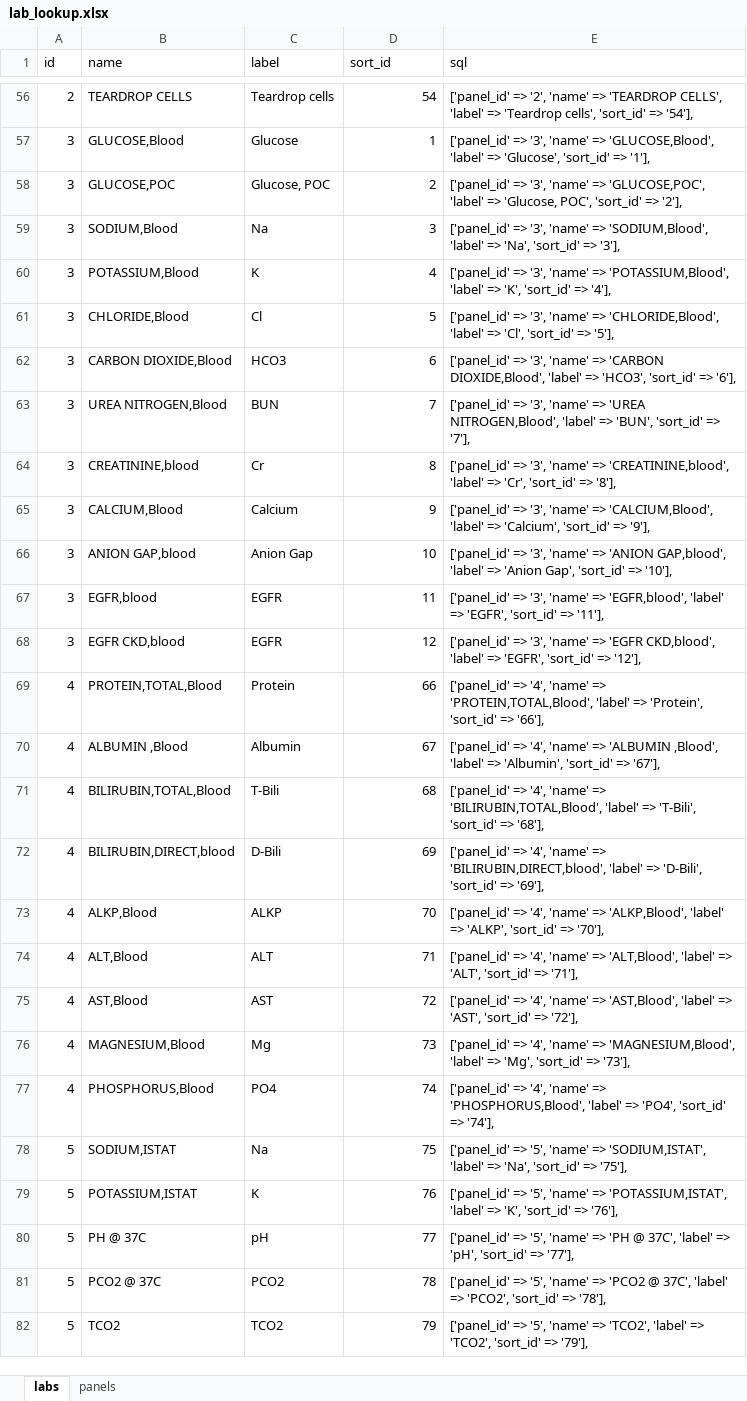
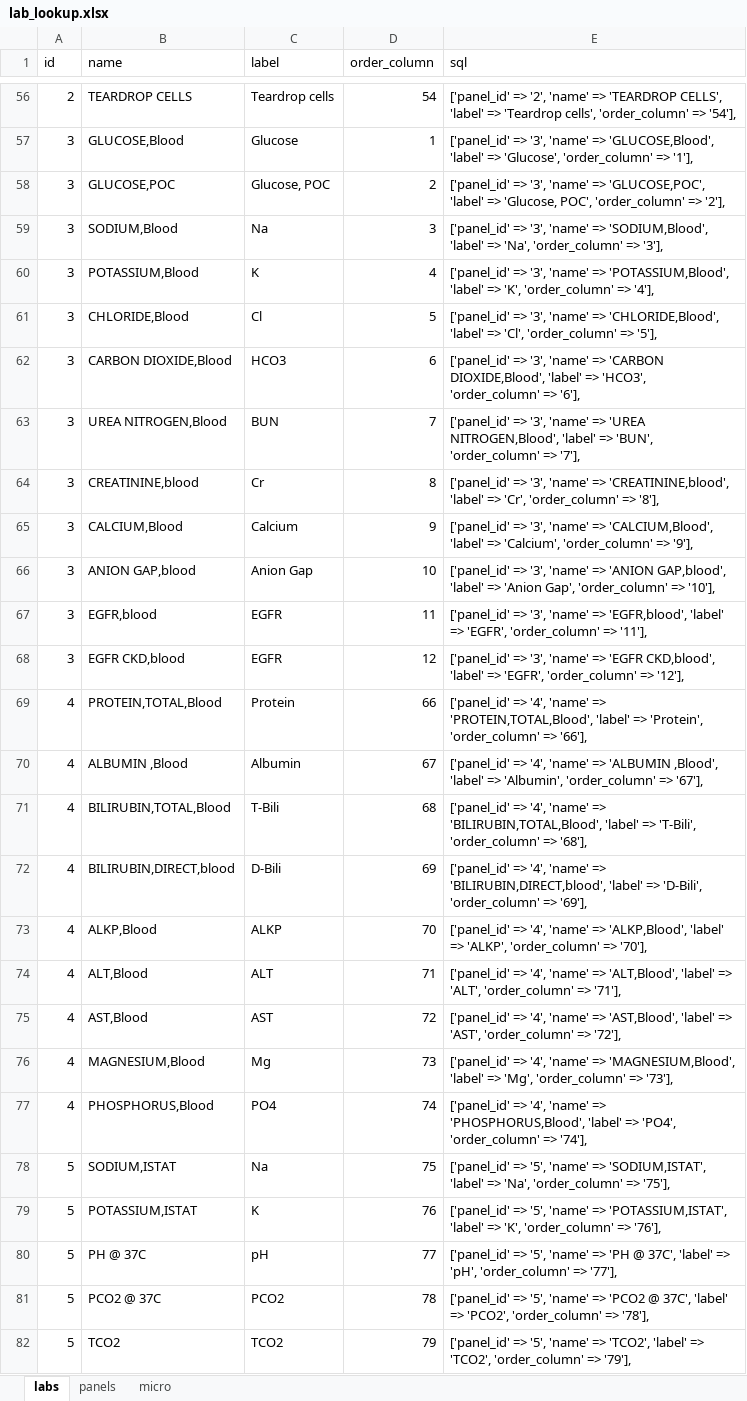
Before and after one commit to tringalama2/cprs-labs, an Excel workbook: storage/lab_lookup.xlsx, sheet labs, drawn as a sheet; only a part is shown, gaps mark what is left out; values as stored, in another font and other column widths than the file's, no borders; the diff covers the shown part only; the diff names each change by its address in the sheet, - before the commit and + after, or states it on an @@ line.

```diff
--- a/storage/lab_lookup.xlsx (sheet labs)
+++ b/storage/lab_lookup.xlsx (sheet labs)
+sheet tab: micro
-D1: sort_id
+D1: order_column
-E56 (sql): …'Teardrop cells', 'sort_id' => '54'],
+E56 (sql): …'Teardrop cells', 'order_column' => '54'],
-E57 (sql): …=> 'Glucose', 'sort_id' => '1'],
+E57 (sql): …=> 'Glucose', 'order_column' => '1'],
-E58 (sql): …'Glucose, POC', 'sort_id' => '2'],
+E58 (sql): …'Glucose, POC', 'order_column' => '2'],
-E59 (sql): …=> 'Na', 'sort_id' => '3'],
+E59 (sql): …=> 'Na', 'order_column' => '3'],
-E60 (sql): …=> 'K', 'sort_id' => '4'],
+E60 (sql): …=> 'K', 'order_column' => '4'],
-E61 (sql): …=> 'Cl', 'sort_id' => '5'],
+E61 (sql): …=> 'Cl', 'order_column' => '5'],
-E62 (sql): …=> 'HCO3', 'sort_id' => '6'],
+E62 (sql): …=> 'HCO3', 'order_column' => '6'],
-E63 (sql): …=> 'BUN', 'sort_id' => '7'],
+E63 (sql): …=> 'BUN', 'order_column' => '7'],
-E64 (sql): …=> 'Cr', 'sort_id' => '8'],
+E64 (sql): …=> 'Cr', 'order_column' => '8'],
-E65 (sql): …=> 'Calcium', 'sort_id' => '9'],
+E65 (sql): …=> 'Calcium', 'order_column' => '9'],
-E66 (sql): …'Anion Gap', 'sort_id' => '10'],
+E66 (sql): …'Anion Gap', 'order_column' => '10'],
-E67 (sql): …=> 'EGFR', 'sort_id' => '11'],
+E67 (sql): …=> 'EGFR', 'order_column' => '11'],
-E68 (sql): …=> 'EGFR', 'sort_id' => '12'],
+E68 (sql): …=> 'EGFR', 'order_column' => '12'],
-E69 (sql): …=> 'Protein', 'sort_id' => '66'],
+E69 (sql): …=> 'Protein', 'order_column' => '66'],
-E70 (sql): …=> 'Albumin', 'sort_id' => '67'],
+E70 (sql): …=> 'Albumin', 'order_column' => '67'],
-E71 (sql): …=> 'T-Bili', 'sort_id' => '68'],
+E71 (sql): …=> 'T-Bili', 'order_column' => '68'],
-E72 (sql): …=> 'D-Bili', 'sort_id' => '69'],
+E72 (sql): …=> 'D-Bili', 'order_column' => '69'],
-E73 (sql): …=> 'ALKP', 'sort_id' => '70'],
+E73 (sql): …=> 'ALKP', 'order_column' => '70'],
-E74 (sql): …=> 'ALT', 'sort_id' => '71'],
+E74 (sql): …=> 'ALT', 'order_column' => '71'],
-E75 (sql): …=> 'AST', 'sort_id' => '72'],
+E75 (sql): …=> 'AST', 'order_column' => '72'],
-E76 (sql): …=> 'Mg', 'sort_id' => '73'],
+E76 (sql): …=> 'Mg', 'order_column' => '73'],
-E77 (sql): …=> 'PO4', 'sort_id' => '74'],
+E77 (sql): …=> 'PO4', 'order_column' => '74'],
-E78 (sql): …=> 'Na', 'sort_id' => '75'],
+E78 (sql): …=> 'Na', 'order_column' => '75'],
-E79 (sql): …=> 'K', 'sort_id' => '76'],
+E79 (sql): …=> 'K', 'order_column' => '76'],
-E80 (sql): …=> 'pH', 'sort_id' => '77'],
+E80 (sql): …=> 'pH', 'order_column' => '77'],
-E81 (sql): …=> 'PCO2', 'sort_id' => '78'],
+E81 (sql): …=> 'PCO2', 'order_column' => '78'],
-E82 (sql): …=> 'TCO2', 'sort_id' => '79'],
+E82 (sql): …=> 'TCO2', 'order_column' => '79'],
```
Also changed, not shown: 135 edited cells elsewhere in this sheet, sheet panels, 3 other files.
